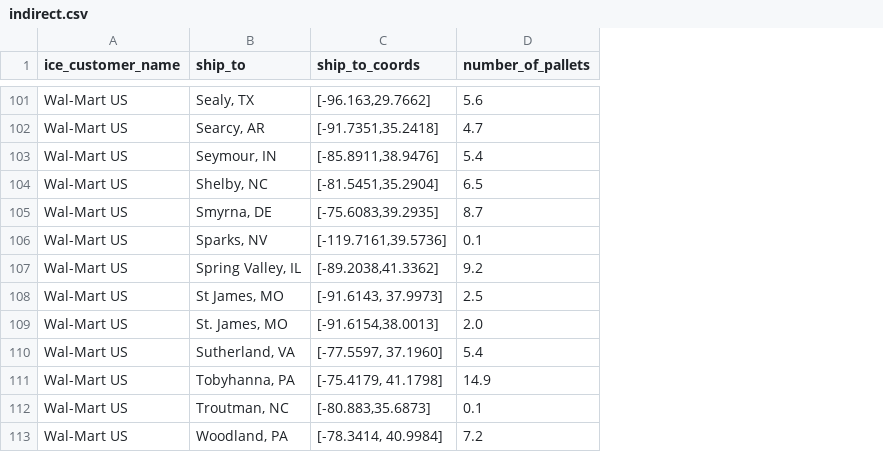
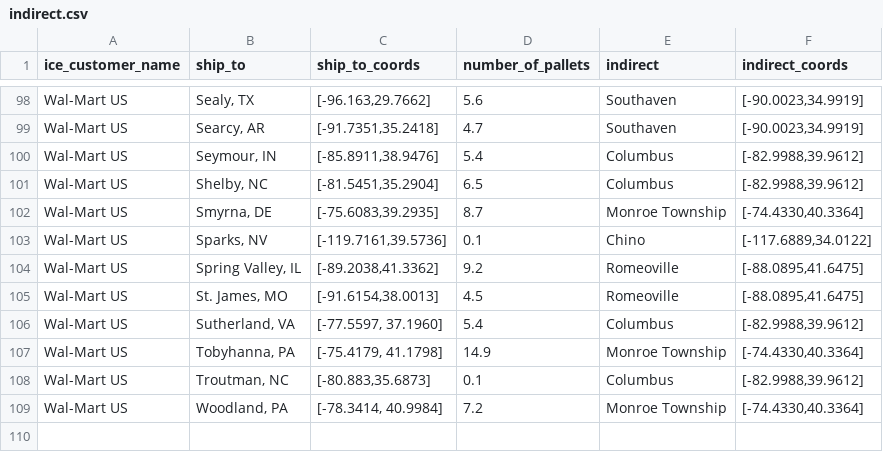
Before and after one commit to brocksm/locs, a CSV file: indirect.csv, drawn as a sheet; only a part is shown, gaps mark what is left out; removed rows and columns are numbered as before the commit, all else as after; the diff covers the shown part only; the diff names each change by its address in the sheet, - before the commit and + after, or states it on an @@ line.

Commit message:
Update indirect.csv
add source and coords

```diff
--- a/indirect.csv
+++ b/indirect.csv
+column E (indirect), rows 98-109: Southaven | Southaven | Columbus | Columbus | Monroe Township | Chino | Romeoville | Romeoville | Columbus | Monroe Township | Columbus | Monroe Township
+column F (indirect_coords), rows 98-109: [-90.0023,34.9919] | [-90.0023,34.9919] | [-82.9988,39.9612] | [-82.9988,39.9612] | [-74.4330,40.3364] | [-117.6889,34.0122] | [-88.0895,41.6475] | [-88.0895,41.6475] | [-82.9988,39.9612] | [-74.4330,40.3364] | [-82.9988,39.9612] | [-74.4330,40.3364]
-row 108: Wal-Mart US | St James, MO | [-91.6143, 37.9973] | 2.5
-D105 (number_of_pallets): 2.0
+D105 (number_of_pallets): 4.5
```
Also changed, not shown: 3 removed rows and 4 edited cells elsewhere in this file.
